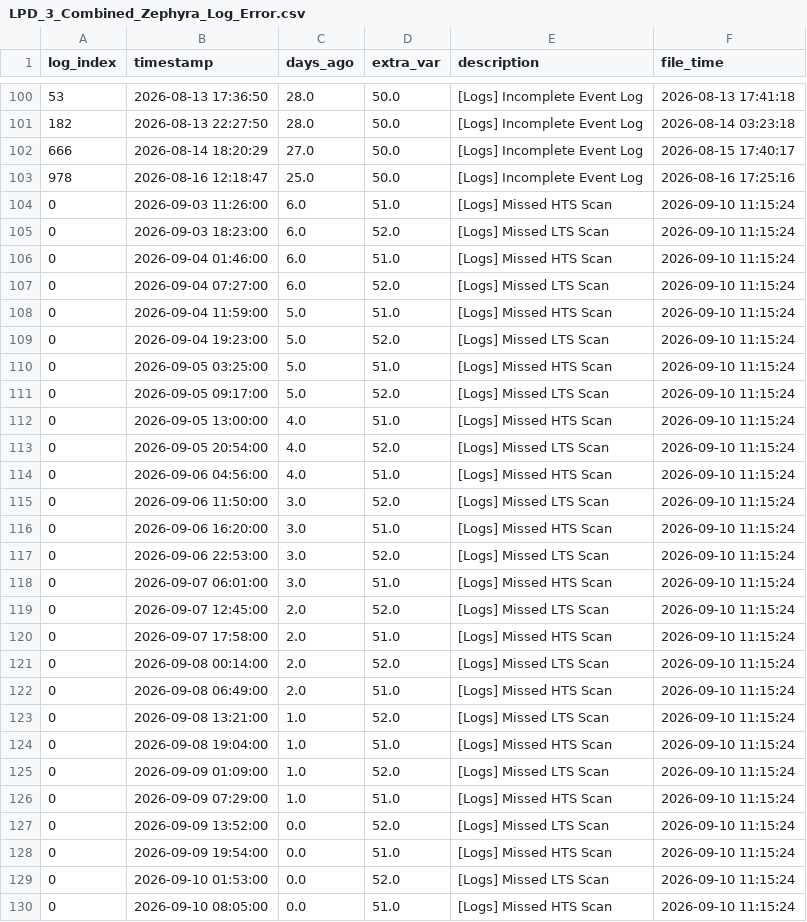
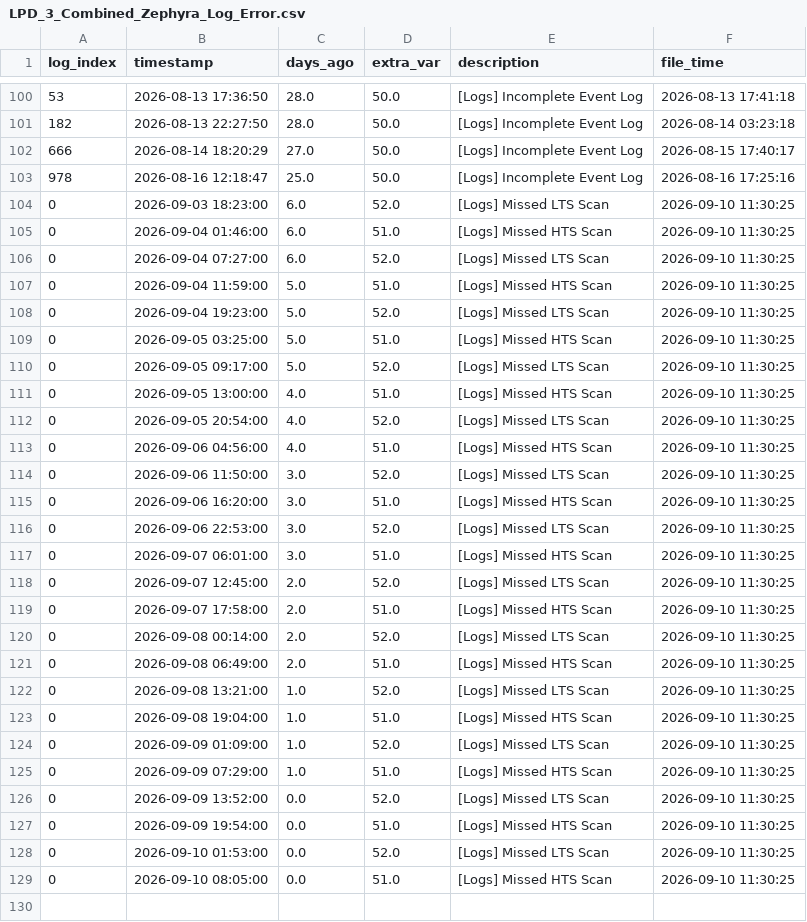
Before and after one commit to 04samuel/Zephyra_Hub, a CSV file: static/data/LPD_3_Combined_Zephyra_Log_Error.csv, drawn as a sheet; only a part is shown, gaps mark what is left out; the diff covers the shown part only.

```diff
--- a/static/data/LPD_3_Combined_Zephyra_Log_Error.csv
+++ b/static/data/LPD_3_Combined_Zephyra_Log_Error.csv
@@ -103,28 +103,27 @@ log_index,timestamp,days_ago,extra_var,description,file_time
 978,2026-08-16 12:18:47,25.0,50.0,[Logs] Incomplete Event Log,2026-08-16 17:25:16
-0,2026-09-03 11:26:00,6.0,51.0,[Logs] Missed HTS Scan,2026-09-10 11:15:24
-0,2026-09-03 18:23:00,6.0,52.0,[Logs] Missed LTS Scan,2026-09-10 11:15:24
-0,2026-09-04 01:46:00,6.0,51.0,[Logs] Missed HTS Scan,2026-09-10 11:15:24
-0,2026-09-04 07:27:00,6.0,52.0,[Logs] Missed LTS Scan,2026-09-10 11:15:24
-0,2026-09-04 11:59:00,5.0,51.0,[Logs] Missed HTS Scan,2026-09-10 11:15:24
-0,2026-09-04 19:23:00,5.0,52.0,[Logs] Missed LTS Scan,2026-09-10 11:15:24
-0,2026-09-05 03:25:00,5.0,51.0,[Logs] Missed HTS Scan,2026-09-10 11:15:24
-0,2026-09-05 09:17:00,5.0,52.0,[Logs] Missed LTS Scan,2026-09-10 11:15:24
-0,2026-09-05 13:00:00,4.0,51.0,[Logs] Missed HTS Scan,2026-09-10 11:15:24
-0,2026-09-05 20:54:00,4.0,52.0,[Logs] Missed LTS Scan,2026-09-10 11:15:24
-0,2026-09-06 04:56:00,4.0,51.0,[Logs] Missed HTS Scan,2026-09-10 11:15:24
-0,2026-09-06 11:50:00,3.0,52.0,[Logs] Missed LTS Scan,2026-09-10 11:15:24
-0,2026-09-06 16:20:00,3.0,51.0,[Logs] Missed HTS Scan,2026-09-10 11:15:24
-0,2026-09-06 22:53:00,3.0,52.0,[Logs] Missed LTS Scan,2026-09-10 11:15:24
-0,2026-09-07 06:01:00,3.0,51.0,[Logs] Missed HTS Scan,2026-09-10 11:15:24
-0,2026-09-07 12:45:00,2.0,52.0,[Logs] Missed LTS Scan,2026-09-10 11:15:24
-0,2026-09-07 17:58:00,2.0,51.0,[Logs] Missed HTS Scan,2026-09-10 11:15:24
-0,2026-09-08 00:14:00,2.0,52.0,[Logs] Missed LTS Scan,2026-09-10 11:15:24
-0,2026-09-08 06:49:00,2.0,51.0,[Logs] Missed HTS Scan,2026-09-10 11:15:24
-0,2026-09-08 13:21:00,1.0,52.0,[Logs] Missed LTS Scan,2026-09-10 11:15:24
-0,2026-09-08 19:04:00,1.0,51.0,[Logs] Missed HTS Scan,2026-09-10 11:15:24
-0,2026-09-09 01:09:00,1.0,52.0,[Logs] Missed LTS Scan,2026-09-10 11:15:24
-0,2026-09-09 07:29:00,1.0,51.0,[Logs] Missed HTS Scan,2026-09-10 11:15:24
-0,2026-09-09 13:52:00,0.0,52.0,[Logs] Missed LTS Scan,2026-09-10 11:15:24
-0,2026-09-09 19:54:00,0.0,51.0,[Logs] Missed HTS Scan,2026-09-10 11:15:24
-0,2026-09-10 01:53:00,0.0,52.0,[Logs] Missed LTS Scan,2026-09-10 11:15:24
-0,2026-09-10 08:05:00,0.0,51.0,[Logs] Missed HTS Scan,2026-09-10 11:15:24
+0,2026-09-03 18:23:00,6.0,52.0,[Logs] Missed LTS Scan,2026-09-10 11:30:25
+0,2026-09-04 01:46:00,6.0,51.0,[Logs] Missed HTS Scan,2026-09-10 11:30:25
+0,2026-09-04 07:27:00,6.0,52.0,[Logs] Missed LTS Scan,2026-09-10 11:30:25
+0,2026-09-04 11:59:00,5.0,51.0,[Logs] Missed HTS Scan,2026-09-10 11:30:25
+0,2026-09-04 19:23:00,5.0,52.0,[Logs] Missed LTS Scan,2026-09-10 11:30:25
+0,2026-09-05 03:25:00,5.0,51.0,[Logs] Missed HTS Scan,2026-09-10 11:30:25
+0,2026-09-05 09:17:00,5.0,52.0,[Logs] Missed LTS Scan,2026-09-10 11:30:25
+0,2026-09-05 13:00:00,4.0,51.0,[Logs] Missed HTS Scan,2026-09-10 11:30:25
+0,2026-09-05 20:54:00,4.0,52.0,[Logs] Missed LTS Scan,2026-09-10 11:30:25
+0,2026-09-06 04:56:00,4.0,51.0,[Logs] Missed HTS Scan,2026-09-10 11:30:25
+0,2026-09-06 11:50:00,3.0,52.0,[Logs] Missed LTS Scan,2026-09-10 11:30:25
+0,2026-09-06 16:20:00,3.0,51.0,[Logs] Missed HTS Scan,2026-09-10 11:30:25
+0,2026-09-06 22:53:00,3.0,52.0,[Logs] Missed LTS Scan,2026-09-10 11:30:25
+0,2026-09-07 06:01:00,3.0,51.0,[Logs] Missed HTS Scan,2026-09-10 11:30:25
+0,2026-09-07 12:45:00,2.0,52.0,[Logs] Missed LTS Scan,2026-09-10 11:30:25
+0,2026-09-07 17:58:00,2.0,51.0,[Logs] Missed HTS Scan,2026-09-10 11:30:25
+0,2026-09-08 00:14:00,2.0,52.0,[Logs] Missed LTS Scan,2026-09-10 11:30:25
+0,2026-09-08 06:49:00,2.0,51.0,[Logs] Missed HTS Scan,2026-09-10 11:30:25
+0,2026-09-08 13:21:00,1.0,52.0,[Logs] Missed LTS Scan,2026-09-10 11:30:25
+0,2026-09-08 19:04:00,1.0,51.0,[Logs] Missed HTS Scan,2026-09-10 11:30:25
+0,2026-09-09 01:09:00,1.0,52.0,[Logs] Missed LTS Scan,2026-09-10 11:30:25
+0,2026-09-09 07:29:00,1.0,51.0,[Logs] Missed HTS Scan,2026-09-10 11:30:25
+0,2026-09-09 13:52:00,0.0,52.0,[Logs] Missed LTS Scan,2026-09-10 11:30:25
+0,2026-09-09 19:54:00,0.0,51.0,[Logs] Missed HTS Scan,2026-09-10 11:30:25
+0,2026-09-10 01:53:00,0.0,52.0,[Logs] Missed LTS Scan,2026-09-10 11:30:25
+0,2026-09-10 08:05:00,0.0,51.0,[Logs] Missed HTS Scan,2026-09-10 11:30:25
```
Also changed, not shown: 3 moved rows elsewhere in this file, static/data/MDV_1_Combined_Zephyra_Log_Error.csv, static/data/MDV_2_Combined_Zephyra_Log_Error.csv, 25 other files.
